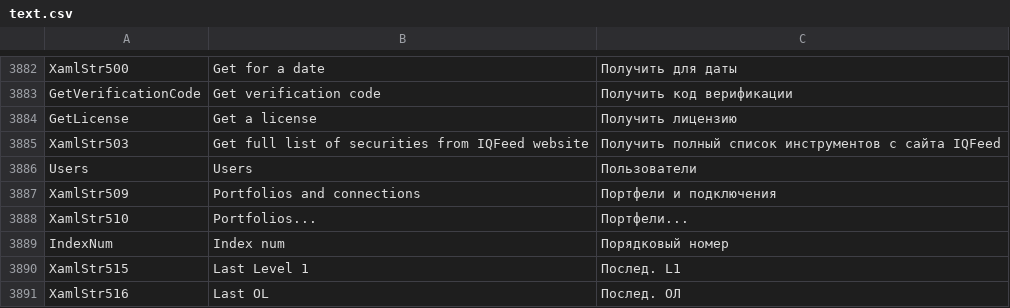
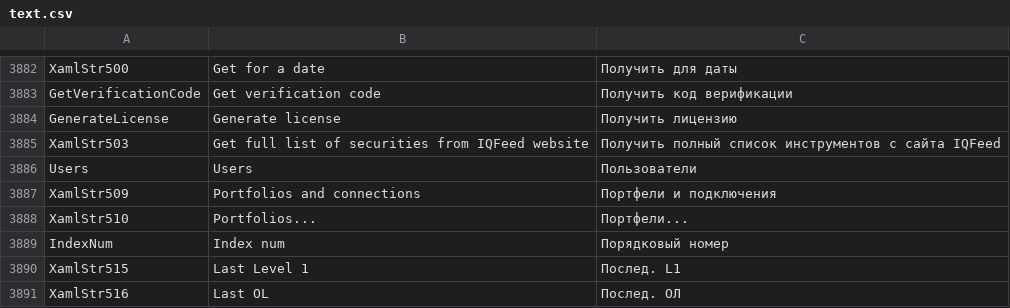
Before and after one commit to StockSharp/StockSharp, a CSV file: Localization/text.csv, drawn as a sheet; only a part is shown, gaps mark what is left out.

Commit message:
LicenseTool fixes.

```diff
--- a/Localization/text.csv
+++ b/Localization/text.csv
@@ -3883,3 +3883,3 @@ XamlStr500;Get for a date;Получить для даты
 GetVerificationCode;Get verification code;Получить код верификации
-GetLicense;Get a license;Получить лицензию
+GenerateLicense;Generate license;Получить лицензию
 XamlStr503;Get full list of securities from IQFeed website;Получить полный список инструментов с сайта IQFeed
```
Also changed, not shown: 3 other files.
